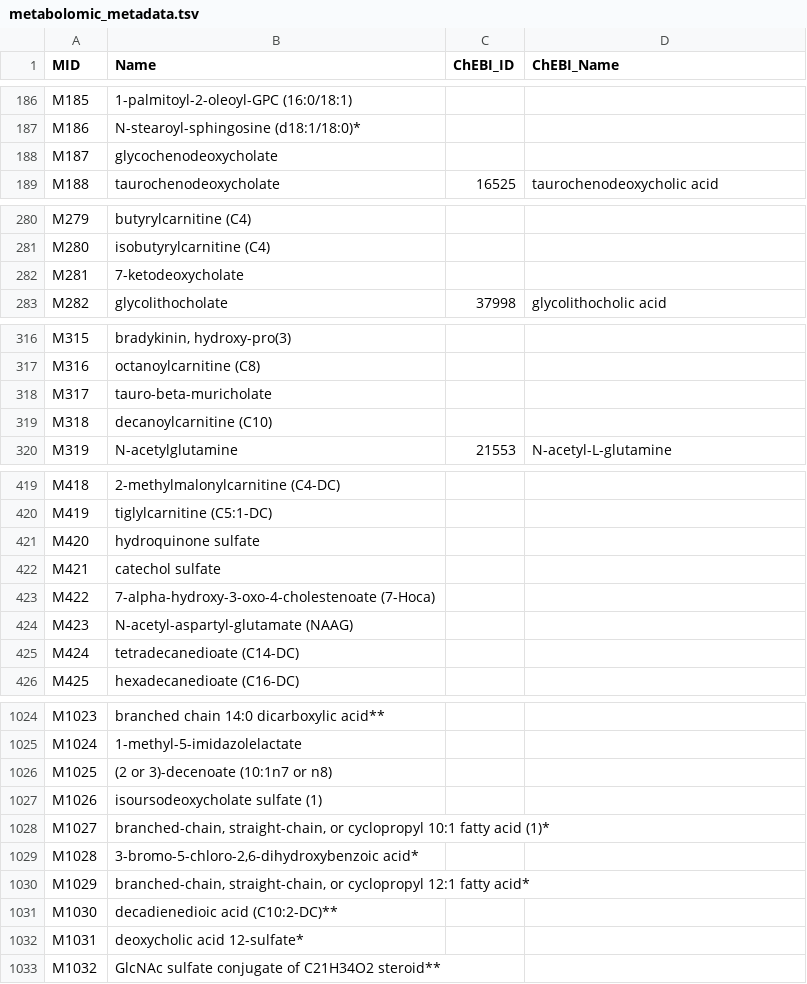
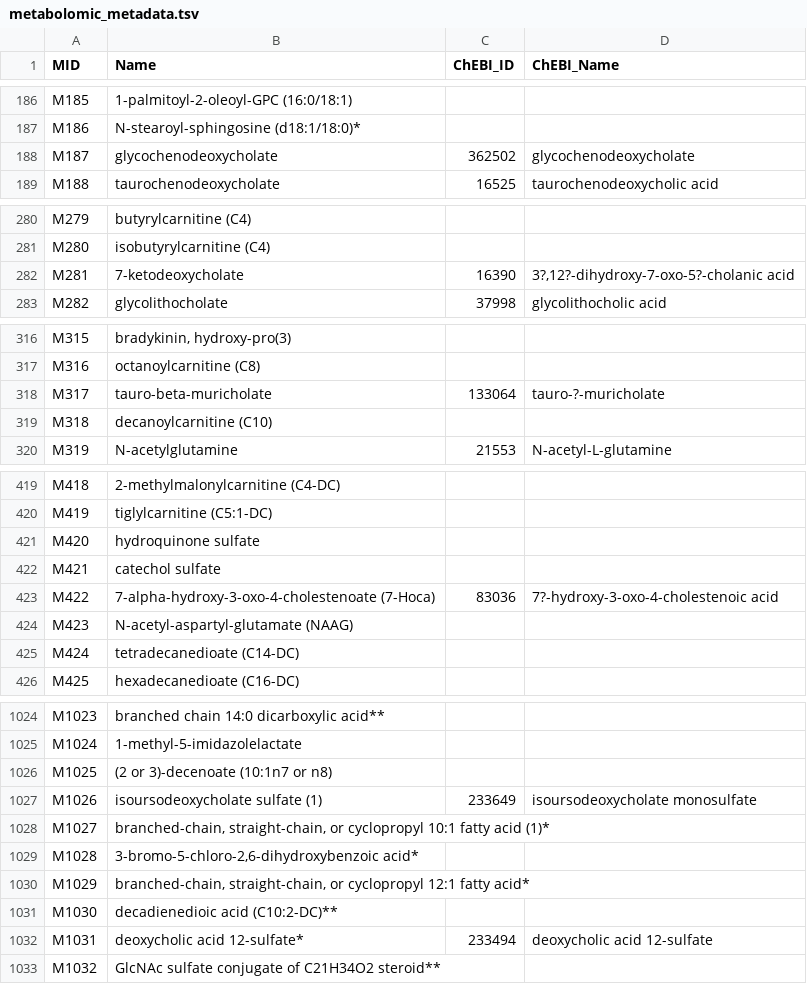
Before and after one commit to CNIC-Metabolomics/TurbOmics, a TSV file: src/TurboOmicsIntegrator/misc/SampleData_Target/metabolomic_metadata.tsv, drawn as a sheet; only a part is shown, gaps mark what is left out; the diff covers the shown part only.

```diff
--- a/src/TurboOmicsIntegrator/misc/SampleData_Target/metabolomic_metadata.tsv
+++ b/src/TurboOmicsIntegrator/misc/SampleData_Target/metabolomic_metadata.tsv
@@ -187,3 +187,3 @@ M185	1-palmitoyl-2-oleoyl-GPC (16:0/18:1)
 M186	N-stearoyl-sphingosine (d18:1/18:0)*		
-M187	glycochenodeoxycholate		
+M187	glycochenodeoxycholate	362502	glycochenodeoxycholate
 M188	taurochenodeoxycholate	16525	taurochenodeoxycholic acid
@@ -281,3 +281,3 @@ M279	butyrylcarnitine (C4)
 M280	isobutyrylcarnitine (C4)		
-M281	7-ketodeoxycholate		
+M281	7-ketodeoxycholate	16390	"3?,12?-dihydroxy-7-oxo-5?-cholanic acid"
 M282	glycolithocholate	37998	glycolithocholic acid
@@ -317,3 +317,3 @@ M315	bradykinin, hydroxy-pro(3)
 M316	octanoylcarnitine (C8)		
-M317	tauro-beta-muricholate		
+M317	tauro-beta-muricholate	133064	tauro-?-muricholate
 M318	decanoylcarnitine (C10)		
@@ -422,3 +422,3 @@ M420	hydroquinone sulfate
 M421	catechol sulfate		
-M422	7-alpha-hydroxy-3-oxo-4-cholestenoate (7-Hoca)		
+M422	7-alpha-hydroxy-3-oxo-4-cholestenoate (7-Hoca)	83036	7?-hydroxy-3-oxo-4-cholestenoic acid
 M423	N-acetyl-aspartyl-glutamate (NAAG)		
@@ -1026,2 +1026,2 @@ M1024	1-methyl-5-imidazolelactate
 M1025	(2 or 3)-decenoate (10:1n7 or n8)		
-M1026	isoursodeoxycholate sulfate (1)		
+M1026	isoursodeoxycholate sulfate (1)	233649	isoursodeoxycholate monosulfate
@@ -1031,3 +1031,3 @@ M1029	branched-chain, straight-chain, or cyclopropyl 12:1 fatty acid*
 M1030	decadienedioic acid (C10:2-DC)**		
-M1031	deoxycholic acid 12-sulfate*		
+M1031	deoxycholic acid 12-sulfate*	233494	deoxycholic acid 12-sulfate
 M1032	GlcNAc sulfate conjugate of C21H34O2 steroid**		
```
Also changed, not shown: 37 edited cells elsewhere in this file, 1 other file.
